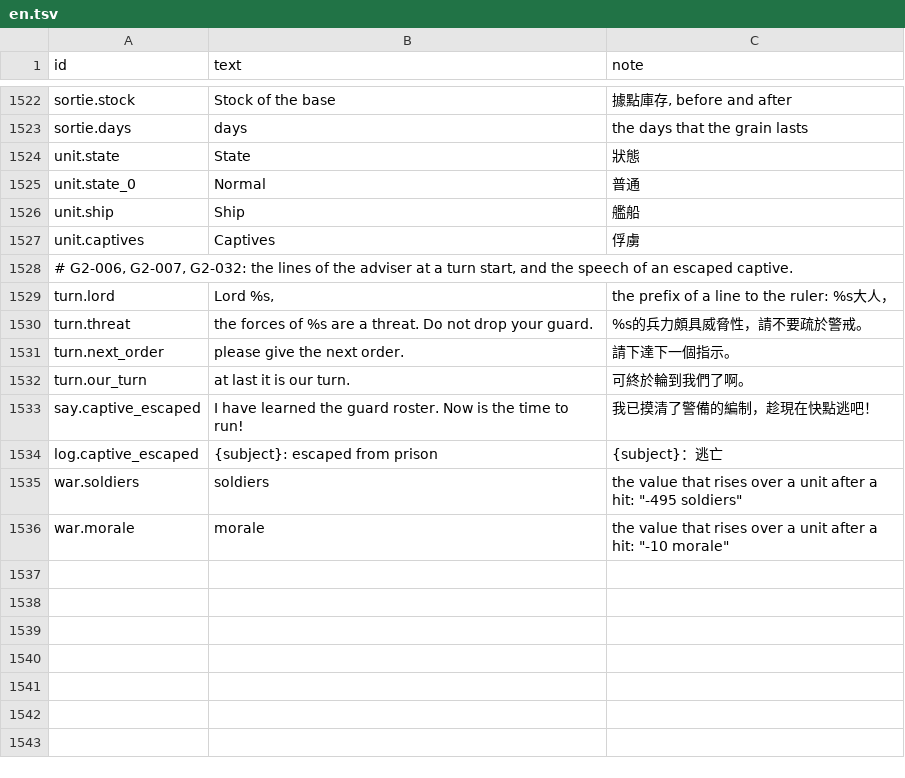
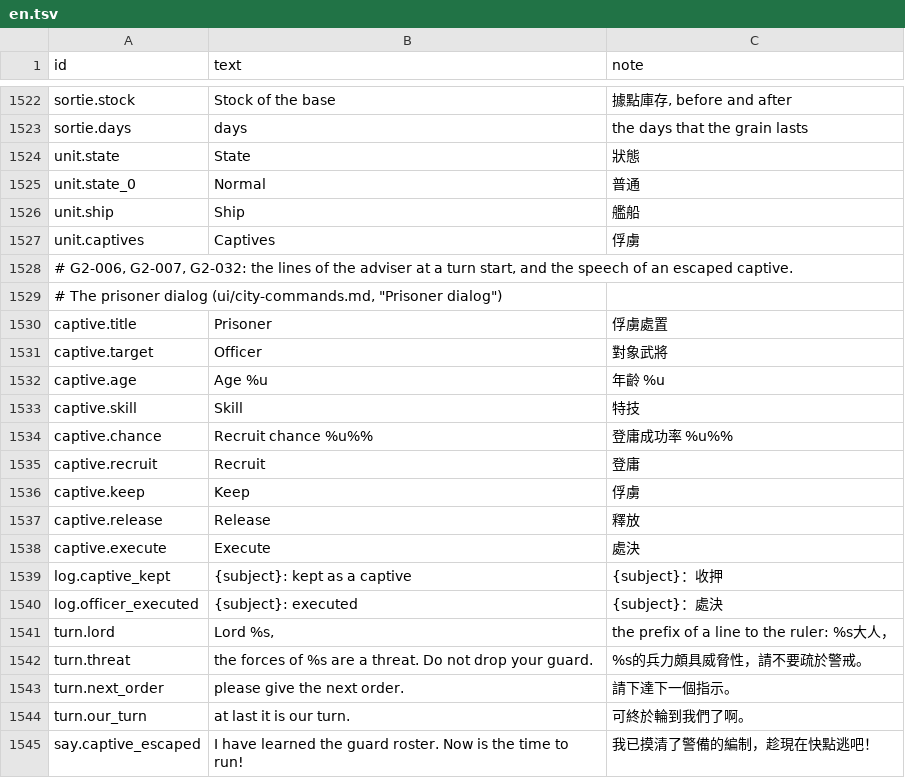
Before and after one commit to yksi7417/sanguodream, a TSV file: data/placeholder/text/en.tsv, drawn as a sheet; only a part is shown, gaps mark what is left out; the shorter side is filled out with more unchanged rows; the diff names each change by its address in the sheet, - before the commit and + after, or states it on an @@ line.

```diff
--- a/data/placeholder/text/en.tsv
+++ b/data/placeholder/text/en.tsv
+row 1529: # The prisoner dialog (ui/city-commands.md, "Prisoner dialog")
+row 1530: captive.title | Prisoner | 俘虜處置
+row 1531: captive.target | Officer | 對象武將
+row 1532: captive.age | Age %u | 年齡 %u
+row 1533: captive.skill | Skill | 特技
+row 1534: captive.chance | Recruit chance %u%% | 登庸成功率 %u%%
+row 1535: captive.recruit | Recruit | 登庸
+row 1536: captive.keep | Keep | 俘虜
+row 1537: captive.release | Release | 釋放
+row 1538: captive.execute | Execute | 處決
+row 1539: log.captive_kept | {subject}: kept as a captive | {subject}：收押
+row 1540: log.officer_executed | {subject}: executed | {subject}：處決
```
Also changed, not shown: data/placeholder/event_tones.tsv, data/placeholder/text/zh-TW.tsv, 15 other files.
